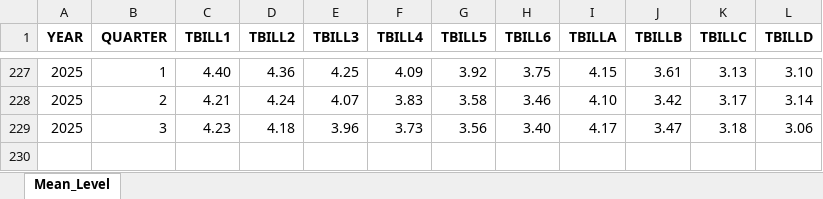
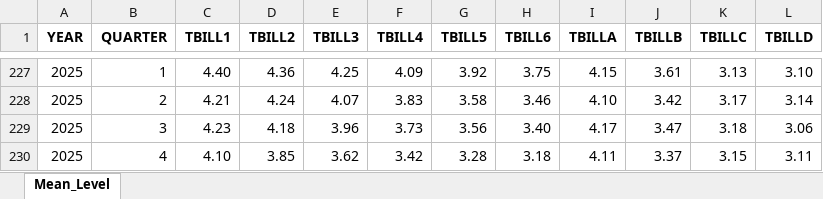
Before and after one commit to jrenne/DTAM, an Excel workbook: data-raw/mean_tbill_level.xlsx, sheet Mean_Level, drawn as a sheet; only a part is shown, gaps mark what is left out; values as stored, in another font and other column widths than the file's, no borders; the diff names each change by its address in the sheet, - before the commit and + after, or states it on an @@ line.

```diff
--- a/data-raw/mean_tbill_level.xlsx (sheet Mean_Level)
+++ b/data-raw/mean_tbill_level.xlsx (sheet Mean_Level)
+row 230: 2025 | 4 | 4.10 | 3.85 | 3.62 | 3.42 | 3.28 | 3.18 | 4.11 | 3.37 | 3.15 | 3.11
```
Also changed, not shown: data-raw/mean_bill10_level.xlsx, data-raw/mean_cpi10_level.xlsx, 19 other files.
